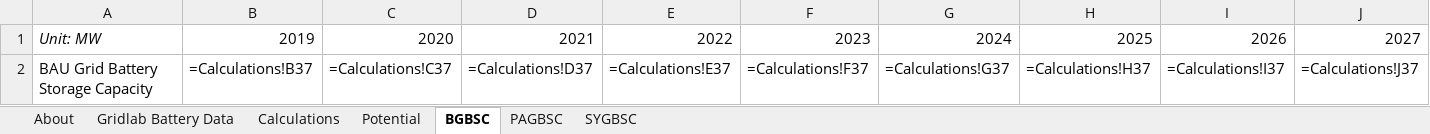
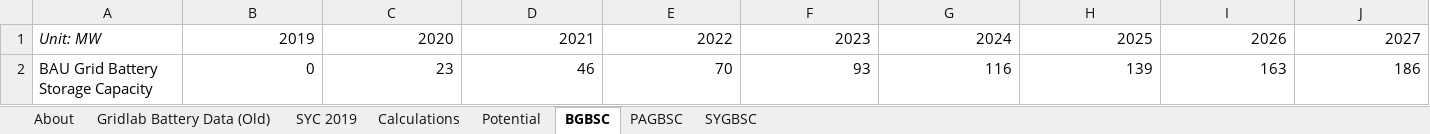
Before and after one commit to EnergyInnovation/eps-arkansas, an Excel workbook: InputData/elec/GBSC/Grid Battery Storage Capacities.xlsx, sheet BGBSC, drawn as a sheet; only a part is shown; values as stored, in another font and other column widths than the file's, no borders; formulas without a stored value are shown as written; removed rows and columns are numbered as before the commit, all else as after; rows hold the shown columns only; the diff names each change by its address in the sheet, - before the commit and + after, or states it on an @@ line.

```diff
--- a/InputData/elec/GBSC/Grid Battery Storage Capacities.xlsx (sheet BGBSC)
+++ b/InputData/elec/GBSC/Grid Battery Storage Capacities.xlsx (sheet BGBSC)
-sheet tab: Gridlab Battery Data
+sheet tab: Gridlab Battery Data (Old)
+sheet tab: SYC 2019
-row 2: BAU Grid Battery Storage Capacity | =Calculations!B37 | =Calculations!C37 | =Calculations!D37 | =Calculations!E37 | =Calculations!F37 | =Calculations!G37 | =Calculations!H37 | =Calculations!I37 | =Calculations!J37
+row 2: BAU Grid Battery Storage Capacity | 0 | 23 | 46 | 70 | 93 | 116 | 139 | 163 | 186
```
Also changed, not shown: sheet Calculations, sheet PAGBSC, sheet About, sheet SYGBSC, charts or pictures, InputData/ctrl-settings/BAEPAbCiPC/Bool Are Energy Prices Affected by Chng in Production Costs.xlsx, 3 other files.
